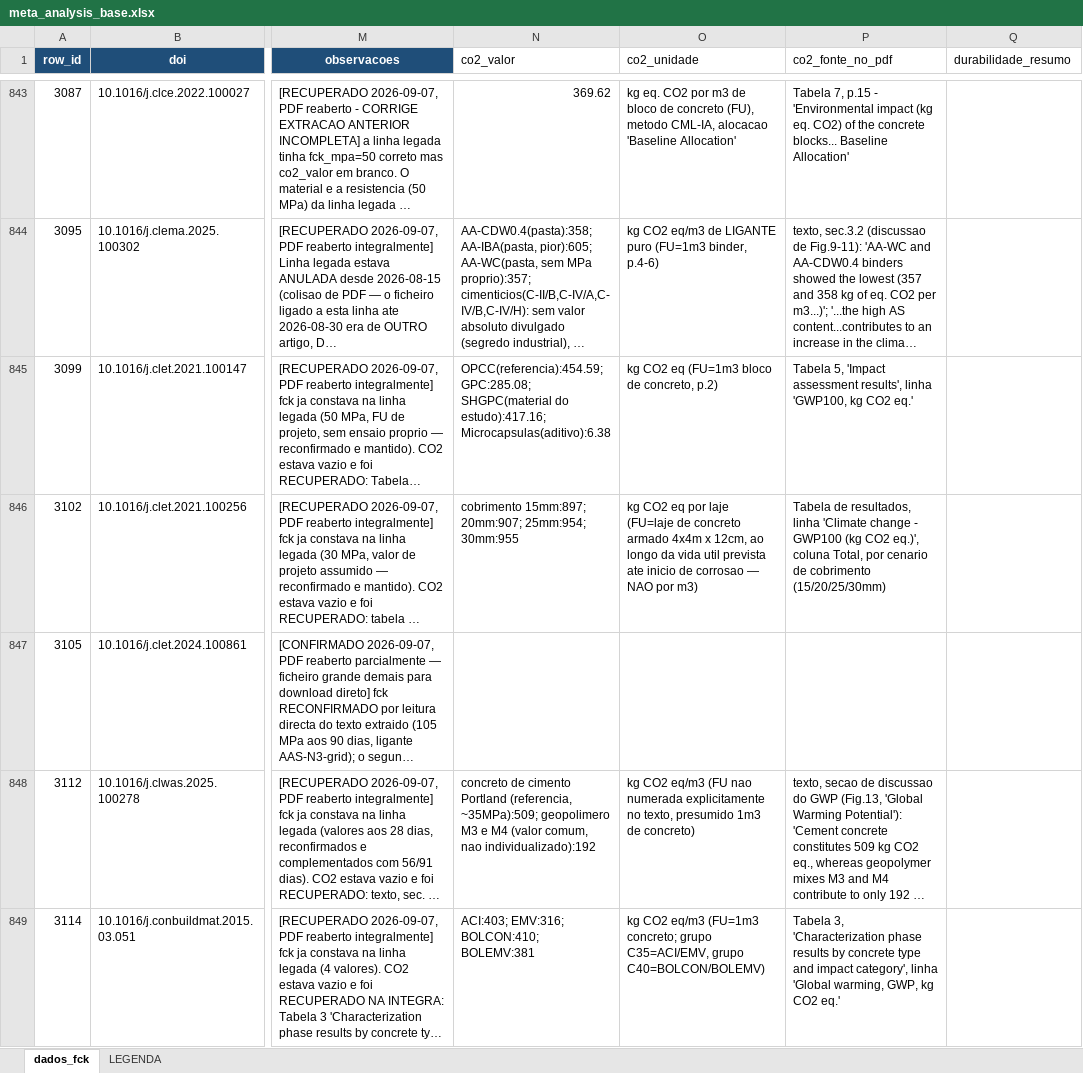
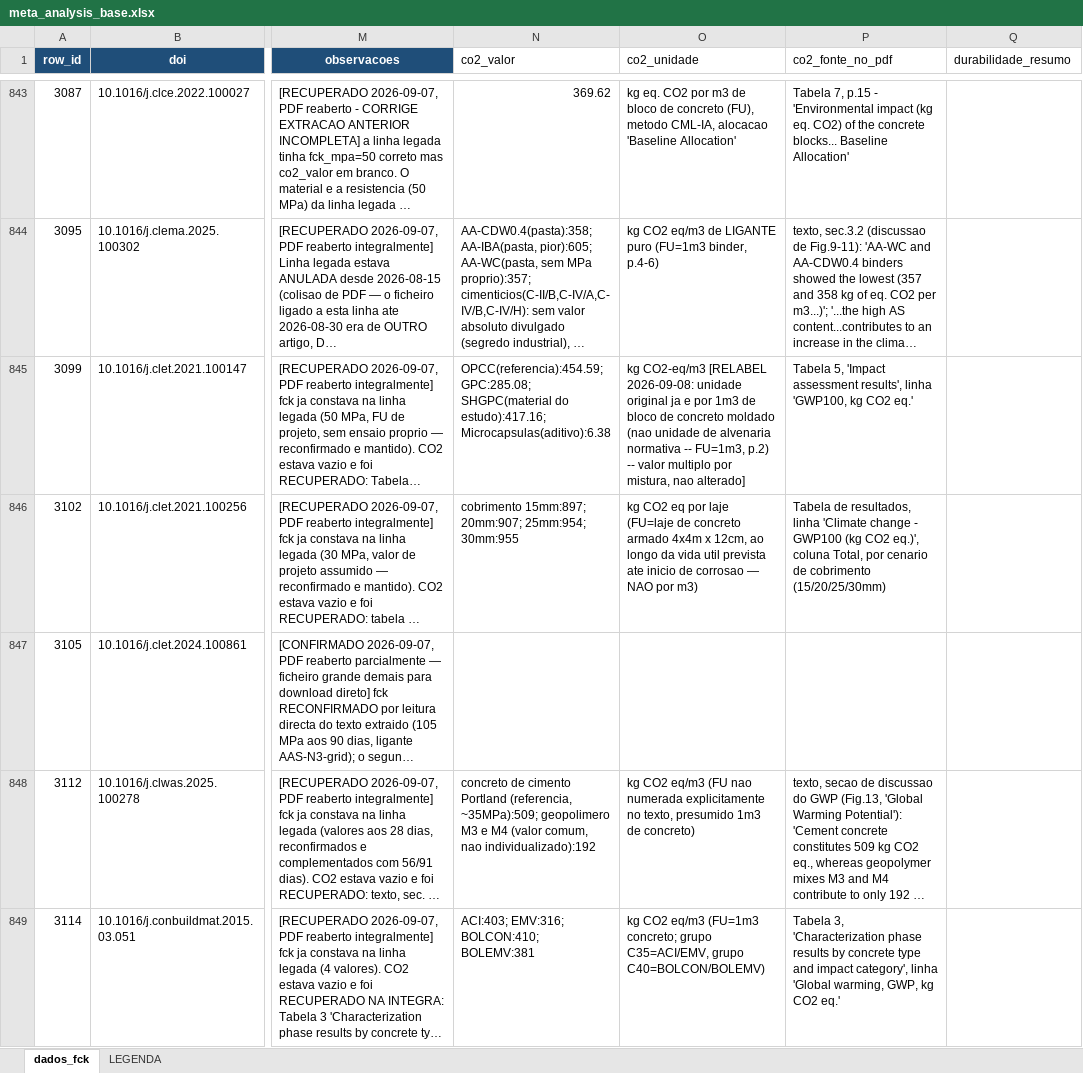
Before and after one commit to kielima/revisao-sistematica-literatura, an Excel workbook: meta_analysis_base.xlsx, sheet dados_fck, drawn as a sheet; only a part is shown, gaps mark what is left out; long unchanged cells end in …; values as stored, in another font and other column widths than the file's, no borders; the diff covers the shown part only; the diff names each change by its address in the sheet, - before the commit and + after, or states it on an @@ line.

```diff
--- a/meta_analysis_base.xlsx (sheet dados_fck)
+++ b/meta_analysis_base.xlsx (sheet dados_fck)
-O845 (co2_unidade): kg CO2 eq (FU=1m3 bloco de concreto, p.2)
+O845 (co2_unidade): kg CO2-eq/m3 [RELABEL 2026-09-08: unidade original ja e por 1m3 de bloco de concreto moldado (nao unidade de alvenaria normativa -- FU=1m3, p.2) -- valor multiplo por mistura, nao alterado]
```
Also changed, not shown: 71 edited cells elsewhere in this sheet, sheet LEGENDA, 2 other files.
